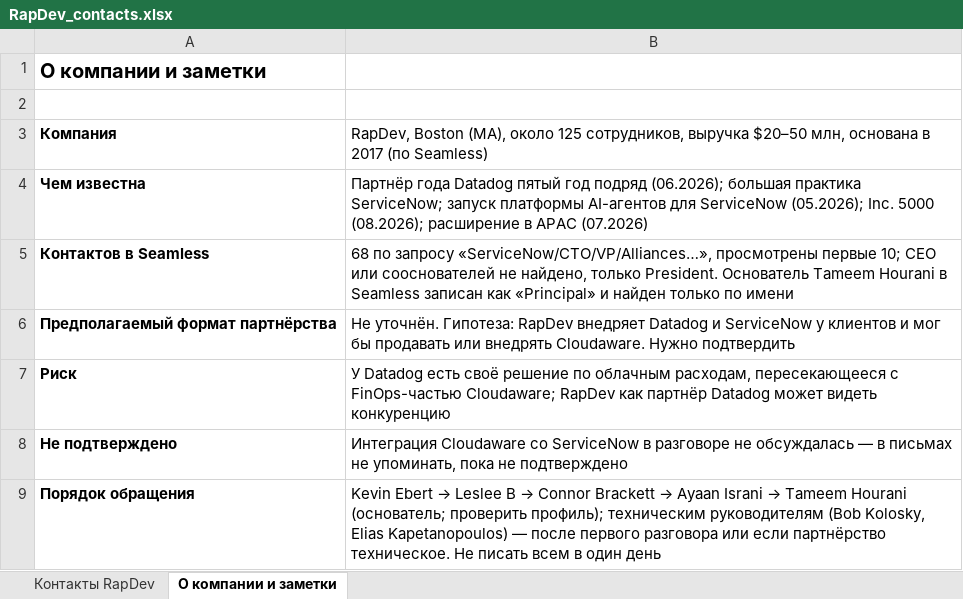
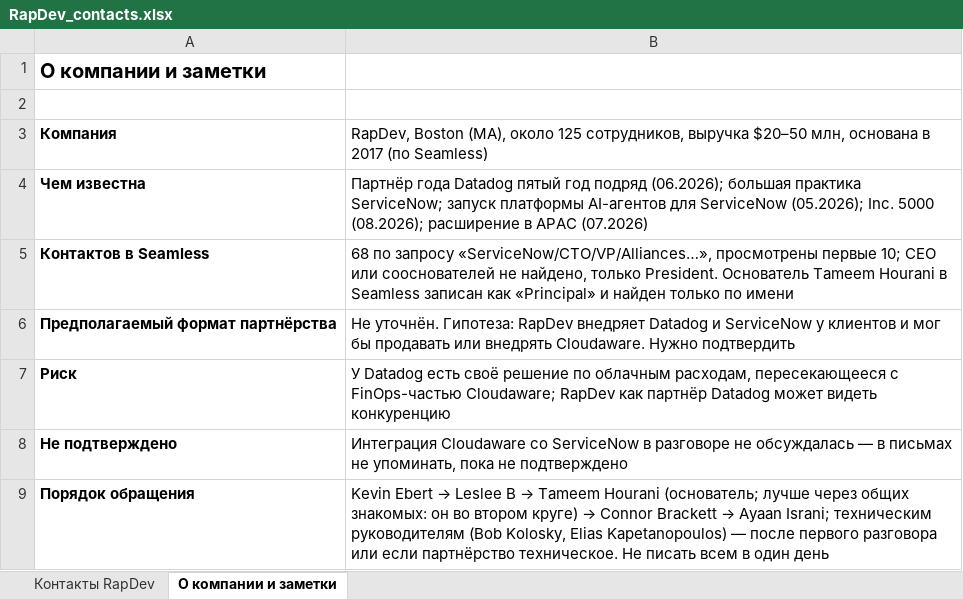
Before and after one commit to LesyaHZ/claude, an Excel workbook: RapDev_contacts.xlsx, sheet О компании и заметки, drawn as a sheet; values as stored, in another font and other column widths than the file's, no borders; the diff names each change by its address in the sheet, - before the commit and + after, or states it on an @@ line.

```diff
--- a/RapDev_contacts.xlsx (sheet О компании и заметки)
+++ b/RapDev_contacts.xlsx (sheet О компании и заметки)
@@ B9: …B → Connor Brackett → Ayaan Israni → Tameem Hourani (основатель; проверить профиль); техническим руководителям… → …B → Tameem Hourani (основатель; лучше через общих знакомых: он во втором круге) → Connor Brackett → Ayaan Israni; техническим руководителям… @@
```
Also changed, not shown: sheet Контакты RapDev.
